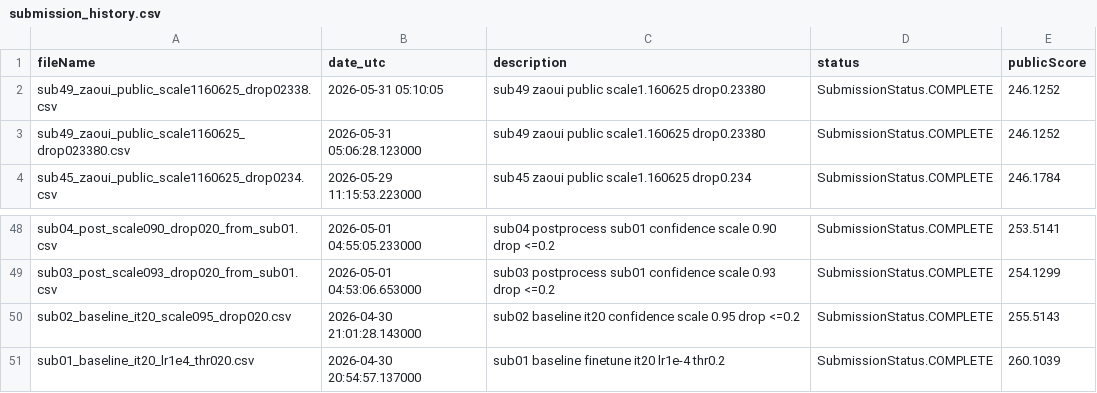
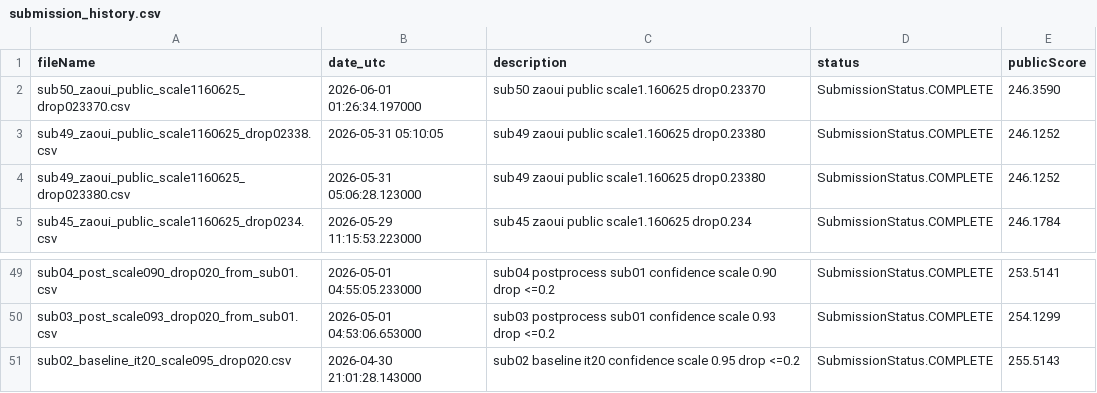
Before and after one commit to Beiciccc/neural-debris-removal-experiments, a CSV file: records/submission_history.csv, drawn as a sheet; only a part is shown, gaps mark what is left out.

Commit message:
Update experiment records

```diff
--- a/records/submission_history.csv
+++ b/records/submission_history.csv
@@ -1,2 +1,3 @@
 fileName,date_utc,description,status,publicScore
+sub50_zaoui_public_scale1160625_drop023370.csv,2026-06-01 01:26:34.197000,sub50 zaoui public scale1.160625 drop0.23370,SubmissionStatus.COMPLETE,246.3590
 sub49_zaoui_public_scale1160625_drop02338.csv,2026-05-31 05:10:05,sub49 zaoui public scale1.160625 drop0.23380,SubmissionStatus.COMPLETE,246.1252
@@ -50,2 +51 @@ sub03_post_scale093_drop020_from_sub01.csv,2026-05-01 04:53:06.653000,sub03 post
 sub02_baseline_it20_scale095_drop020.csv,2026-04-30 21:01:28.143000,sub02 baseline it20 confidence scale 0.95 drop <=0.2,SubmissionStatus.COMPLETE,255.5143
-sub01_baseline_it20_lr1e4_thr020.csv,2026-04-30 20:54:57.137000,sub01 baseline finetune it20 lr1e-4 thr0.2,SubmissionStatus.COMPLETE,260.1039
```
Also changed, not shown: 1 other file.
